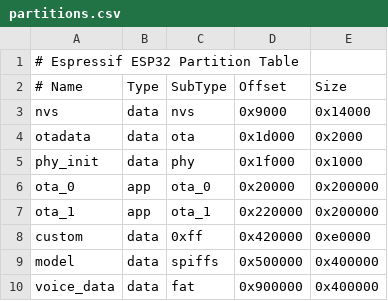
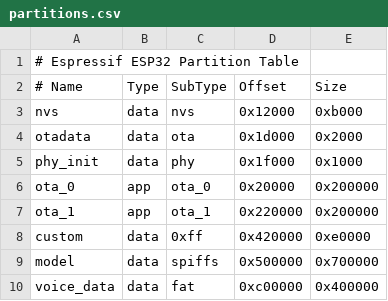
Before and after one commit to chenwenhuiGithub/esp32_examples, a CSV file: ai_chat/partitions.csv, drawn as a sheet.

Commit message:
fix ai_chat example

```diff
--- a/ai_chat/partitions.csv
+++ b/ai_chat/partitions.csv
@@ -2,3 +2,3 @@
 # Name,   Type,  SubType, Offset,   Size
-nvs,      data,  nvs,     0x9000,   0x14000
+nvs,      data,  nvs,     0x12000,  0xb000
 otadata,  data,  ota,     0x1d000,  0x2000
@@ -8,3 +8,3 @@ ota_1,    app,   ota_1,   0x220000, 0x200000
 custom,   data,  0xff,    0x420000, 0xe0000
-model,    data,  spiffs,  0x500000, 0x400000,
-voice_data, data, fat,    0x900000, 0x400000
+model,    data,  spiffs,  0x500000, 0x700000
+voice_data, data, fat,    0xc00000, 0x400000
```
Also changed, not shown: 10 other files.
